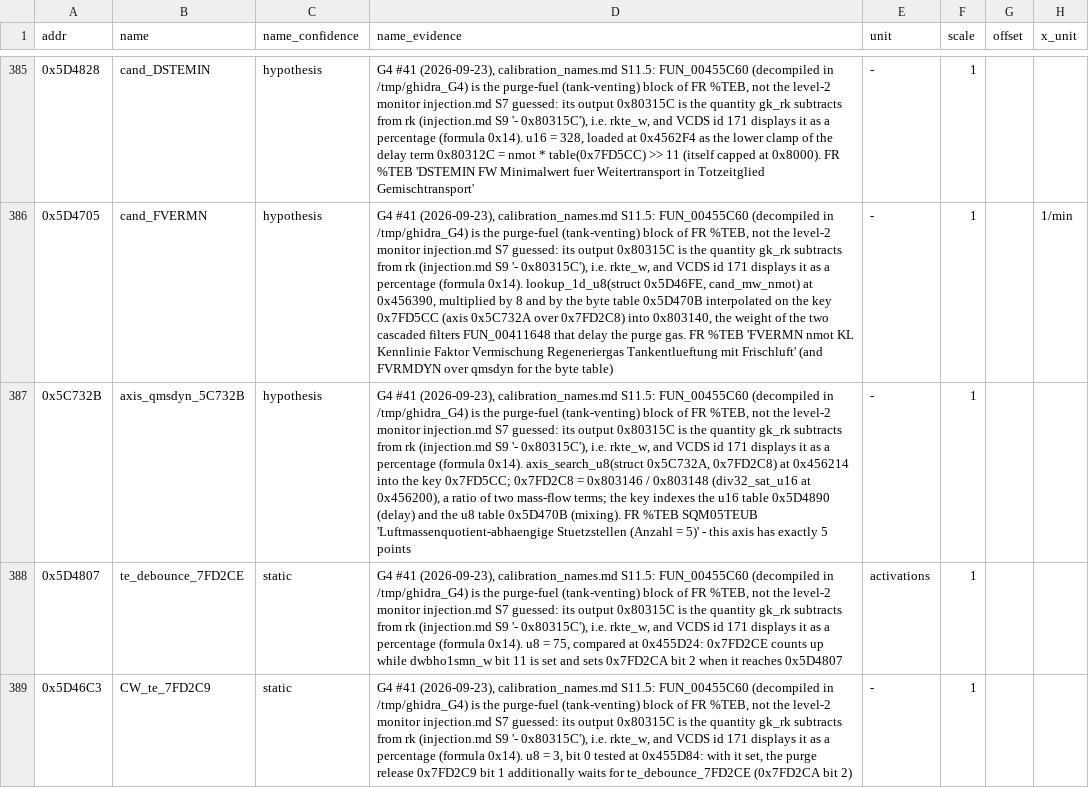
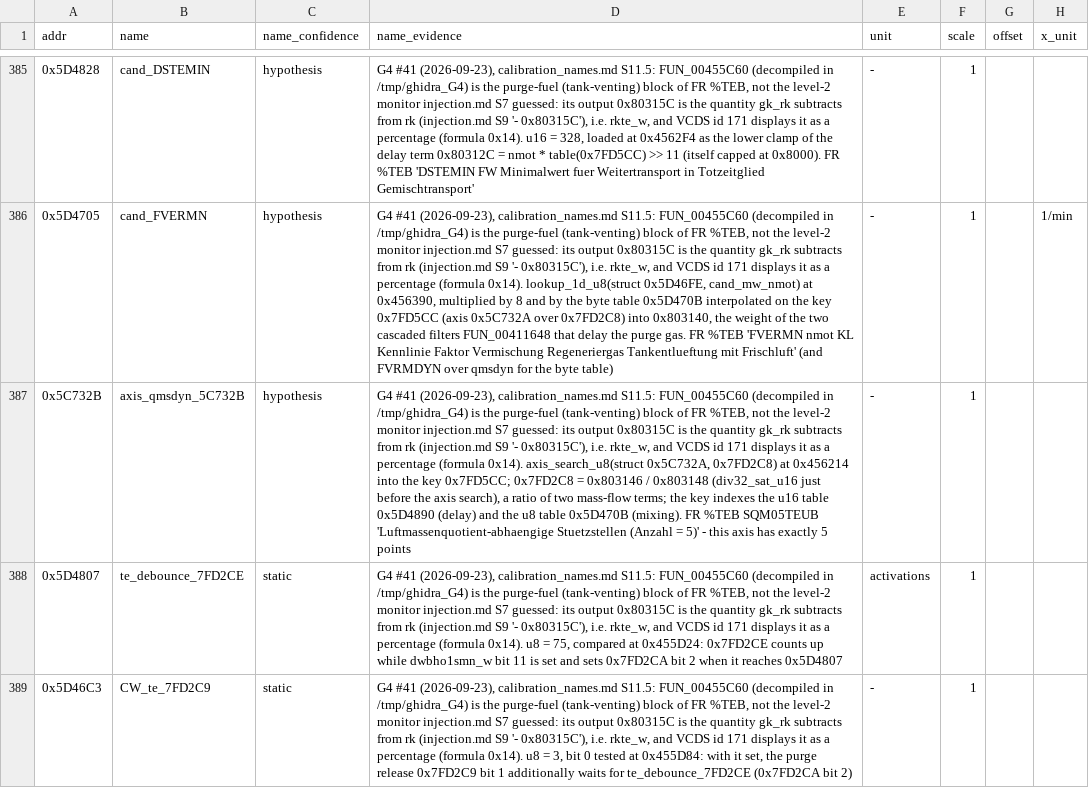
Before and after one commit to Cakku/ecu_azx, a CSV file: re/calibration_names.csv, drawn as a sheet; only a part is shown, gaps mark what is left out; the diff names each change by its address in the sheet, - before the commit and + after, or states it on an @@ line.

```diff
--- a/re/calibration_names.csv
+++ b/re/calibration_names.csv
-D387 (name_evidence): …0x803148 (div32_sat_u16 at 0x456200), a ratio…
+D387 (name_evidence): …0x803148 (div32_sat_u16 just before the axis search), a ratio…
```
